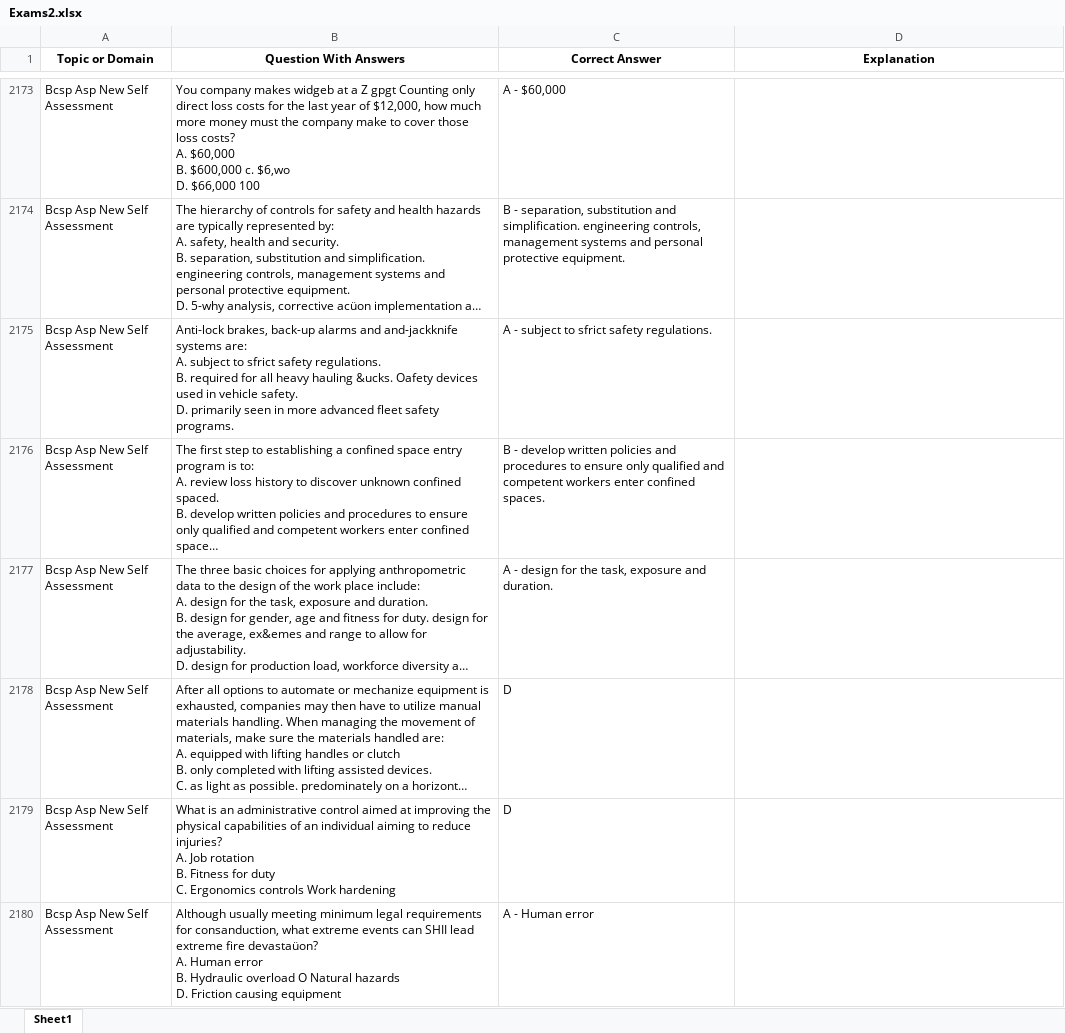
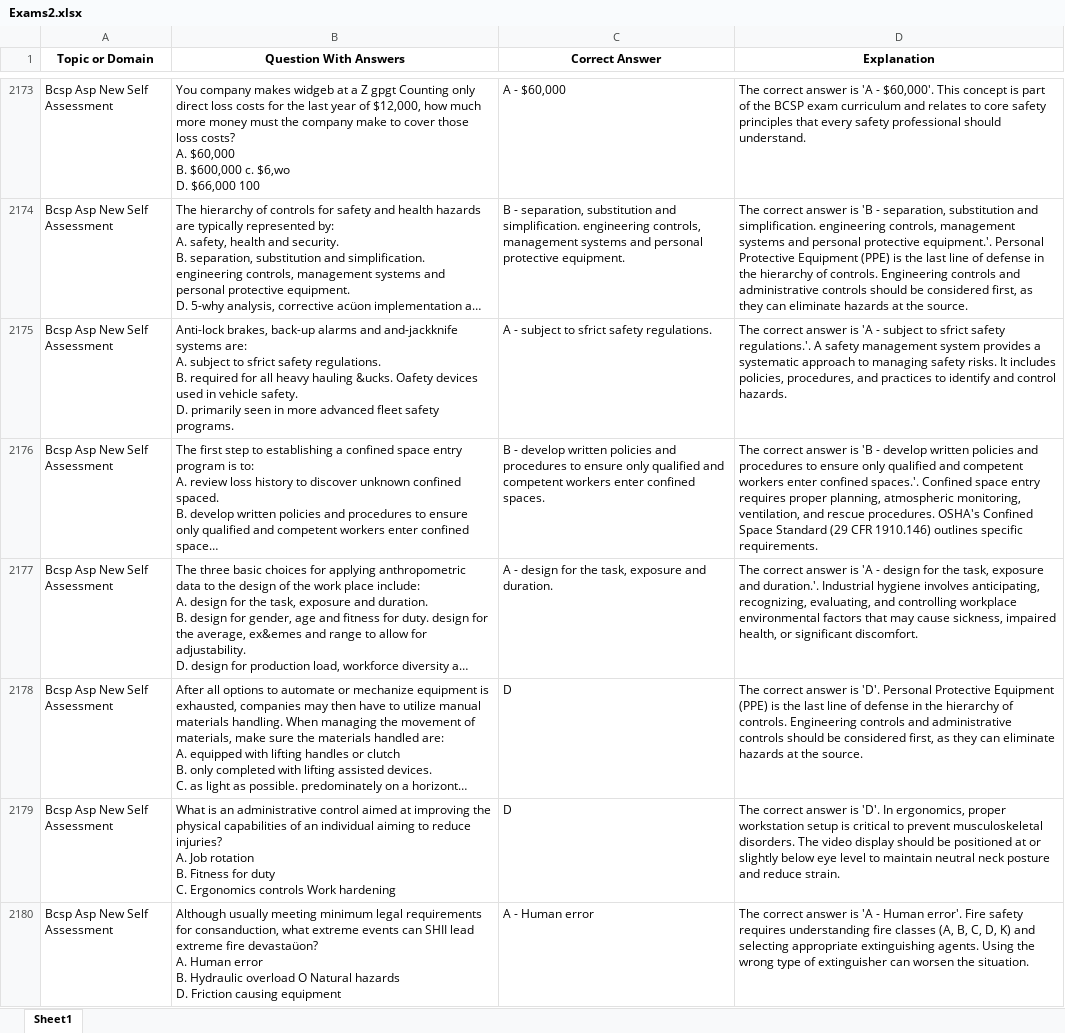
Before and after one commit to Shahboub-code/CSP-Simulator, an Excel workbook: public/Exams2.xlsx, sheet Sheet1, drawn as a sheet; only a part is shown, gaps mark what is left out; long unchanged cells end in …; values as stored, in another font and other column widths than the file's, no borders; the diff covers the shown part only; the diff names each change by its address in the sheet, - before the commit and + after, or states it on an @@ line.

Commit message:
Add explanations for all questions, remove AI features

```diff
--- a/public/Exams2.xlsx (sheet Sheet1)
+++ b/public/Exams2.xlsx (sheet Sheet1)
-D2173 (Explanation): (empty)
+D2173 (Explanation): The correct answer is 'A - $60,000'. This concept is part of the BCSP exam curriculum and relates to core safety principles that every safety professional should understand.
-D2174 (Explanation): (empty)
+D2174 (Explanation): The correct answer is 'B - separation, substitution and simplification. engineering controls, management systems and personal protective equipment.'. Personal Protective Equipment (PPE) is the last line of defense in the hierarchy of controls. Engineering controls and administrative controls should be considered first, as they can eliminate hazards at the source.
-D2175 (Explanation): (empty)
+D2175 (Explanation): The correct answer is 'A - subject to sfrict safety regulations.'. A safety management system provides a systematic approach to managing safety risks. It includes policies, procedures, and practices to identify and control hazards.
-D2176 (Explanation): (empty)
+D2176 (Explanation): The correct answer is 'B - develop written policies and procedures to ensure only qualified and competent workers enter confined spaces.'. Confined space entry requires proper planning, atmospheric monitoring, ventilation, and rescue procedures. OSHA's Confined Space Standard (29 CFR 1910.146) outlines specific requirements.
-D2177 (Explanation): (empty)
+D2177 (Explanation): The correct answer is 'A - design for the task, exposure and duration.'. Industrial hygiene involves anticipating, recognizing, evaluating, and controlling workplace environmental factors that may cause sickness, impaired health, or significant discomfort.
-D2178 (Explanation): (empty)
+D2178 (Explanation): The correct answer is 'D'. Personal Protective Equipment (PPE) is the last line of defense in the hierarchy of controls. Engineering controls and administrative controls should be considered first, as they can eliminate hazards at the source.
-D2179 (Explanation): (empty)
+D2179 (Explanation): The correct answer is 'D'. In ergonomics, proper workstation setup is critical to prevent musculoskeletal disorders. The video display should be positioned at or slightly below eye level to maintain neutral neck posture and reduce strain.
-D2180 (Explanation): (empty)
+D2180 (Explanation): The correct answer is 'A - Human error'. Fire safety requires understanding fire classes (A, B, C, D, K) and selecting appropriate extinguishing agents. Using the wrong type of extinguisher can worsen the situation.
```
Also changed, not shown: 68 edited cells elsewhere in this sheet, 3 other files.
